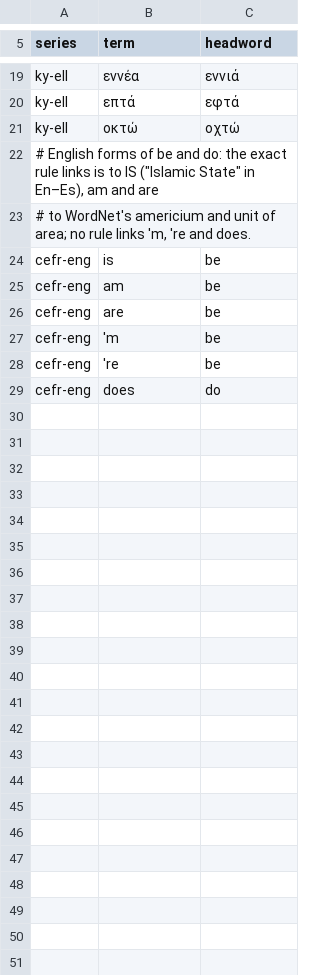
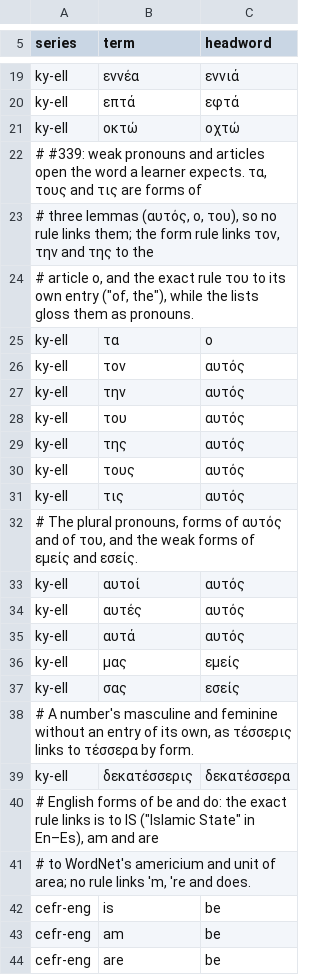
Before and after one commit to kyukhin/dict-app, a TSV file: Scripts/data/wordlists/links.tsv, drawn as a sheet; only a part is shown, gaps mark what is left out; the shorter side is filled out with more unchanged rows; the diff names each change by its address in the sheet, - before the commit and + after, or states it on an @@ line.

```diff
--- a/Scripts/data/wordlists/links.tsv
+++ b/Scripts/data/wordlists/links.tsv
+row 22: # #339: weak pronouns and articles open the word a learner expects. τα, τους and τις are forms of
+row 23: # three lemmas (αυτός, ο, του), so no rule links them; the form rule links τον, την and της to the
+row 24: # article ο, and the exact rule του to its own entry ("of, the"), while the lists gloss them as pronouns.
+row 25: ky-ell | τα | ο
+row 26: ky-ell | τον | αυτός
+row 27: ky-ell | την | αυτός
+row 28: ky-ell | του | αυτός
+row 29: ky-ell | της | αυτός
+row 30: ky-ell | τους | αυτός
+row 31: ky-ell | τις | αυτός
+row 32: # The plural pronouns, forms of αυτός and of του, and the weak forms of εμείς and εσείς.
+row 33: ky-ell | αυτοί | αυτός
+row 34: ky-ell | αυτές | αυτός
+row 35: ky-ell | αυτά | αυτός
+row 36: ky-ell | μας | εμείς
+row 37: ky-ell | σας | εσείς
+row 38: # A number's masculine and feminine without an entry of its own, as τέσσερις links to τέσσερα by form.
+row 39: ky-ell | δεκατέσσερις | δεκατέσσερα
```
Also changed, not shown: Scripts/data/wordlists/ky-ell-a1.csv, Scripts/data/wordlists/ky-ell-a2.csv, 38 other files.
